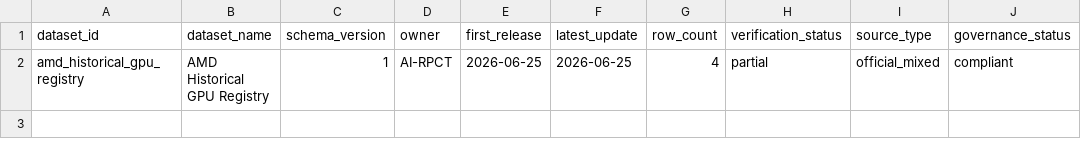
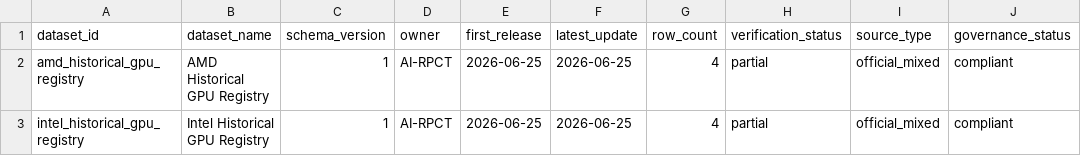
Before and after one commit to Jose3838/AI-RPCT, a CSV file: warehouse/historical/metadata/historical_registry_catalog.csv, drawn as a sheet; the diff names each change by its address in the sheet, - before the commit and + after, or states it on an @@ line.

Commit message:
Add Intel historical GPU registry v1

```diff
--- a/warehouse/historical/metadata/historical_registry_catalog.csv
+++ b/warehouse/historical/metadata/historical_registry_catalog.csv
+row 3: intel_historical_gpu_registry | Intel Historical GPU Registry | 1 | AI-RPCT | 2026-06-25 | 2026-06-25 | 4 | partial | official_mixed | compliant
```
Also changed, not shown: 6 other files.
